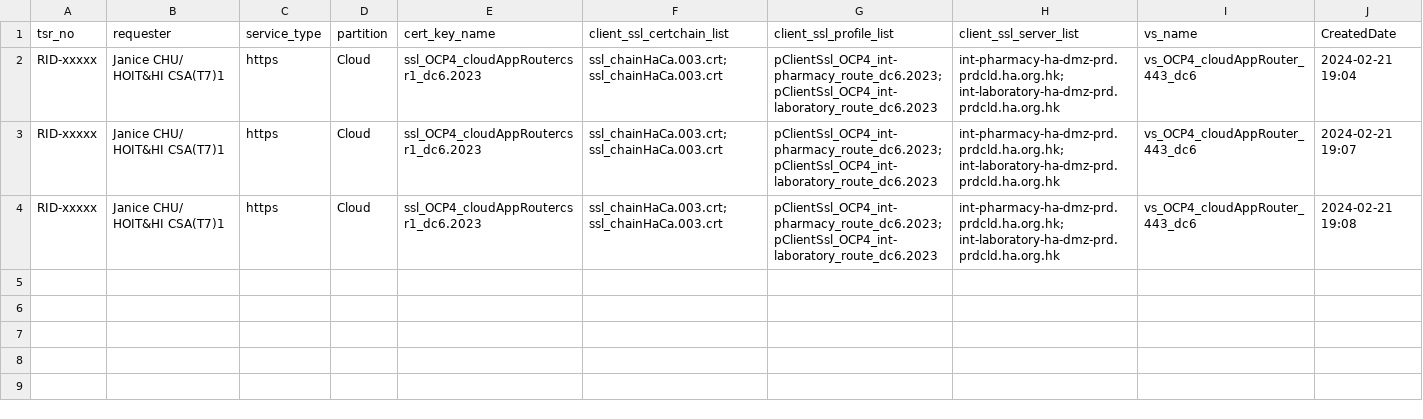
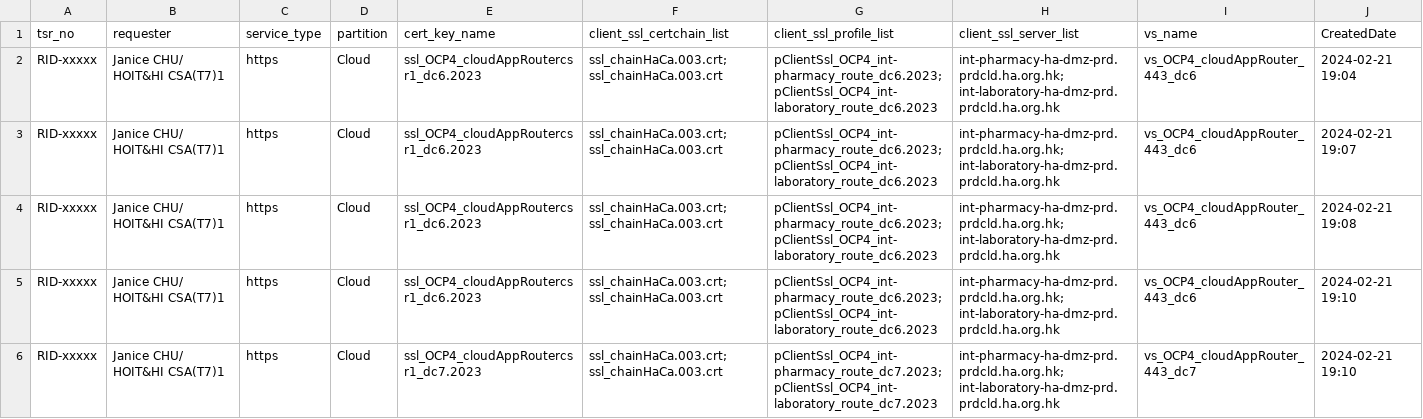
Before and after one commit to igslxylon/HA_F5_LTM_Automate, a CSV file: LTM_Audit_nonprd_https.csv, drawn as a sheet; the diff names each change by its address in the sheet, - before the commit and + after, or states it on an @@ line.

Commit message:
Audit for tsr_no: RID-xxxxx at 2024-02-21 19:10

```diff
--- a/LTM_Audit_nonprd_https.csv
+++ b/LTM_Audit_nonprd_https.csv
+row 5: RID-xxxxx | Janice CHU/ HOIT&HI CSA(T7)1 | https | Cloud | ssl_OCP4_cloudAppRoutercsr1_dc6.2023 | ssl_chainHaCa.003.crt; ssl_chainHaCa.003.crt | pClientSsl_OCP4_int-pharmacy_route_dc6.2023; pClientSsl_OCP4_int-laboratory_route_dc6.2023 | int-pharmacy-ha-dmz-prd.prdcld.ha.org.hk; int-laboratory-ha-dmz-prd.prdcld.ha.org.hk | vs_OCP4_cloudAppRouter_443_dc6 | 2024-02-21 19:10
+row 6: RID-xxxxx | Janice CHU/ HOIT&HI CSA(T7)1 | https | Cloud | ssl_OCP4_cloudAppRoutercsr1_dc7.2023 | ssl_chainHaCa.003.crt; ssl_chainHaCa.003.crt | pClientSsl_OCP4_int-pharmacy_route_dc7.2023; pClientSsl_OCP4_int-laboratory_route_dc7.2023 | int-pharmacy-ha-dmz-prd.prdcld.ha.org.hk; int-laboratory-ha-dmz-prd.prdcld.ha.org.hk | vs_OCP4_cloudAppRouter_443_dc7 | 2024-02-21 19:10
```
